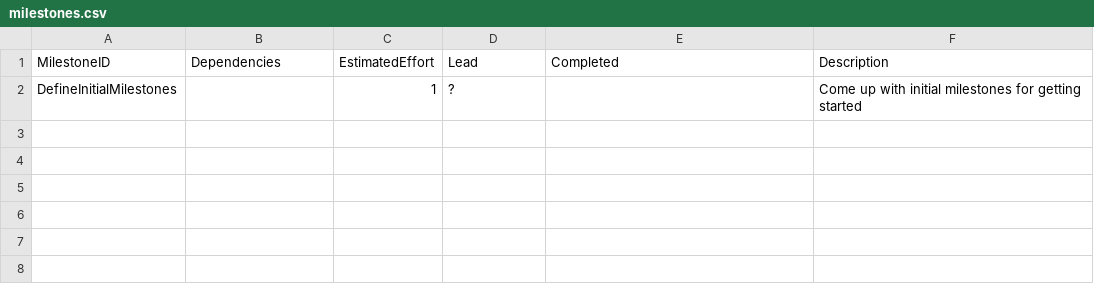
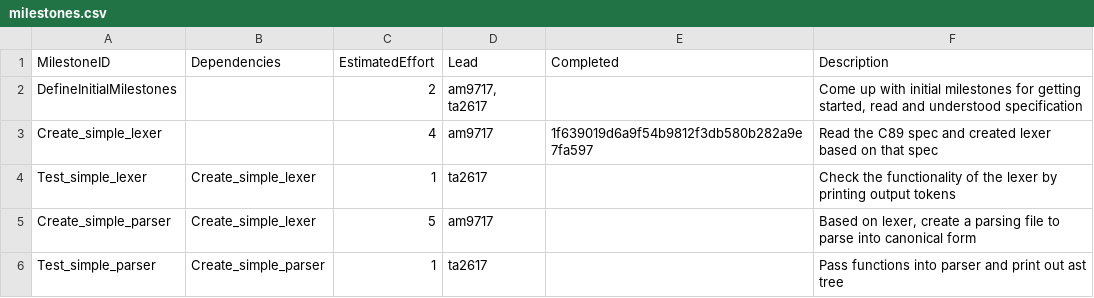
Before and after one commit to tharuraht/C-Compiler-, a CSV file: management/milestones.csv, drawn as a sheet.

Commit message:
First management files update

```diff
--- a/management/milestones.csv
+++ b/management/milestones.csv
@@ -1,2 +1,6 @@
 MilestoneID,             Dependencies, EstimatedEffort, Lead,  Completed, Description
-DefineInitialMilestones,             ,               1,    ?,           , Come up with initial milestones for getting started
+DefineInitialMilestones,             ,2,"am9717, ta2617",           ," Come up with initial milestones for getting started, read and understood specification"
+Create_simple_lexer,,4,am9717,1f639019d6a9f54b9812f3db580b282a9e7fa597,Read the C89 spec and created lexer based on that spec
+Test_simple_lexer,Create_simple_lexer,1,ta2617,,Check the functionality of the lexer by printing output tokens
+Create_simple_parser,Create_simple_lexer,5,am9717,,"Based on lexer, create a parsing file to parse into canonical form"
+Test_simple_parser,Create_simple_parser,1,ta2617,,Pass functions into parser and print out ast tree
```
Also changed, not shown: management/schedule.csv, 1 other file.
